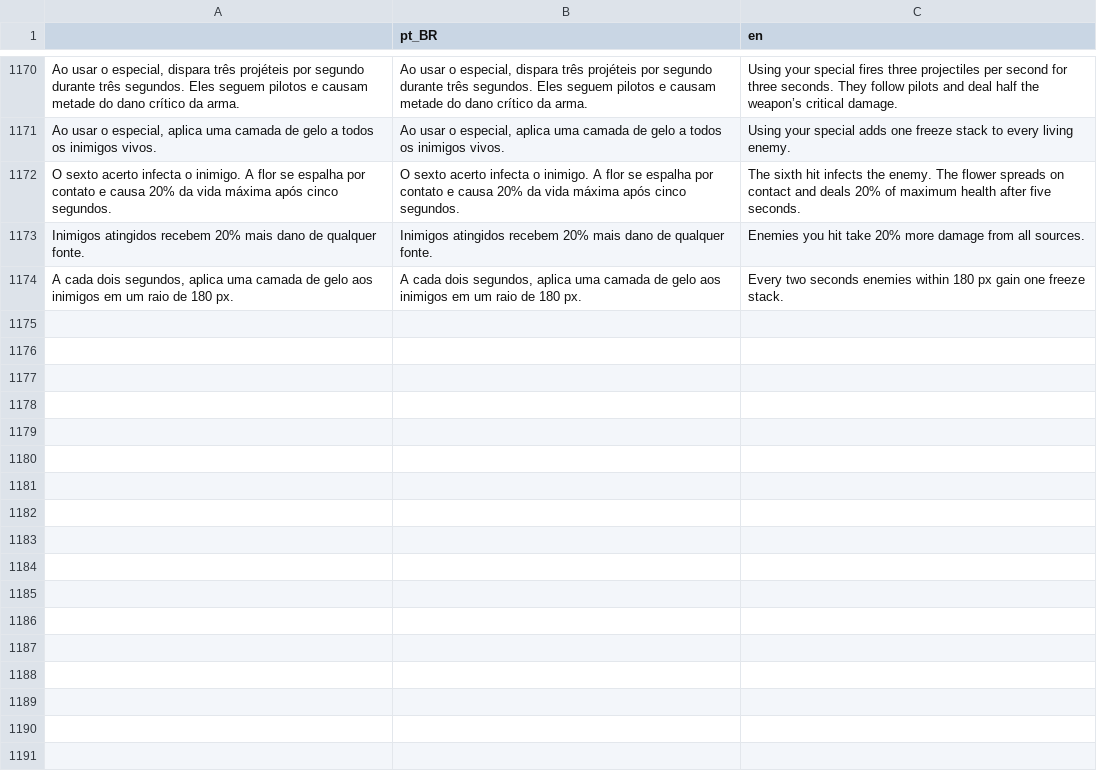
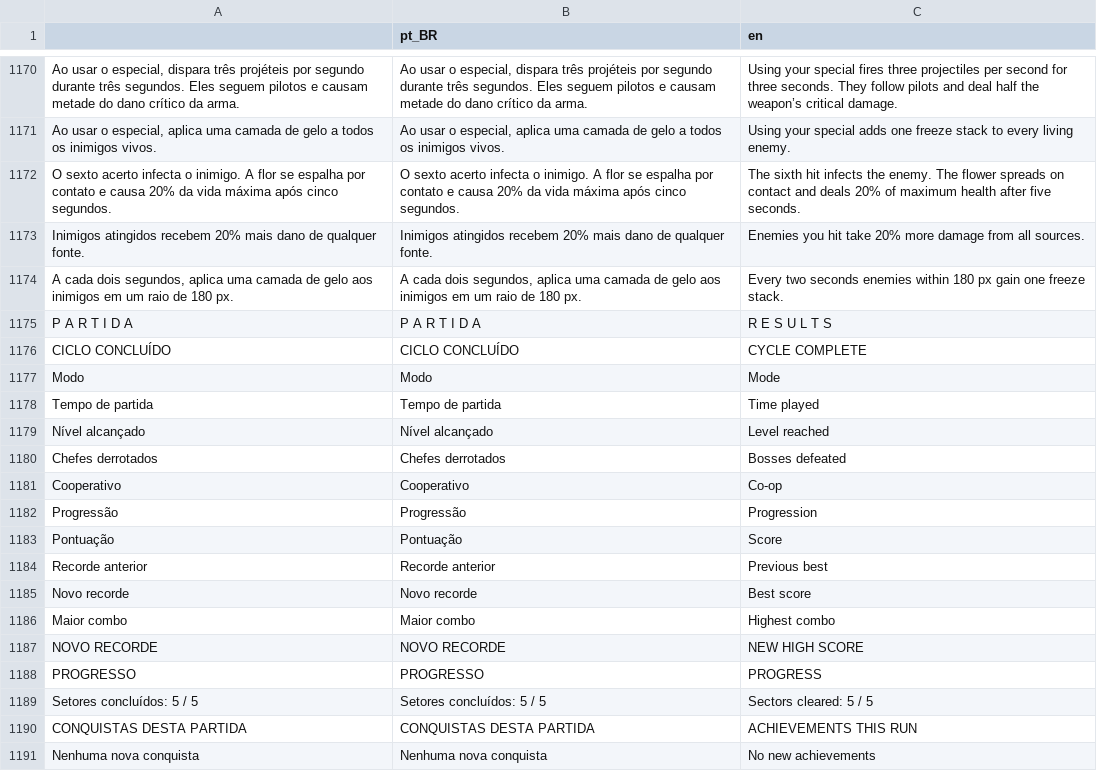
Before and after one commit to LucasCruz1377/chromatic_void, a CSV file: Language/Language.csv, drawn as a sheet; only a part is shown, gaps mark what is left out; the diff names each change by its address in the sheet, - before the commit and + after, or states it on an @@ line.

Commit message:
Integra a cinemática da vitória e o resumo da partida ao fim do ciclo

```diff
--- a/Language/Language.csv
+++ b/Language/Language.csv
+row 1175: P A R T I D A | P A R T I D A | R E S U L T S
+row 1176: CICLO CONCLUÍDO | CICLO CONCLUÍDO | CYCLE COMPLETE
+row 1177: Modo | Modo | Mode
+row 1178: Tempo de partida | Tempo de partida | Time played
+row 1179: Nível alcançado | Nível alcançado | Level reached
+row 1180: Chefes derrotados | Chefes derrotados | Bosses defeated
+row 1181: Cooperativo | Cooperativo | Co-op
+row 1182: Progressão | Progressão | Progression
+row 1183: Pontuação | Pontuação | Score
+row 1184: Recorde anterior | Recorde anterior | Previous best
+row 1185: Novo recorde | Novo recorde | Best score
+row 1186: Maior combo | Maior combo | Highest combo
+row 1187: NOVO RECORDE | NOVO RECORDE | NEW HIGH SCORE
+row 1188: PROGRESSO | PROGRESSO | PROGRESS
+row 1189: Setores concluídos: 5 / 5 | Setores concluídos: 5 / 5 | Sectors cleared: 5 / 5
+row 1190: CONQUISTAS DESTA PARTIDA | CONQUISTAS DESTA PARTIDA | ACHIEVEMENTS THIS RUN
+row 1191: Nenhuma nova conquista | Nenhuma nova conquista | No new achievements
```
Also changed, not shown: 16 other files.
